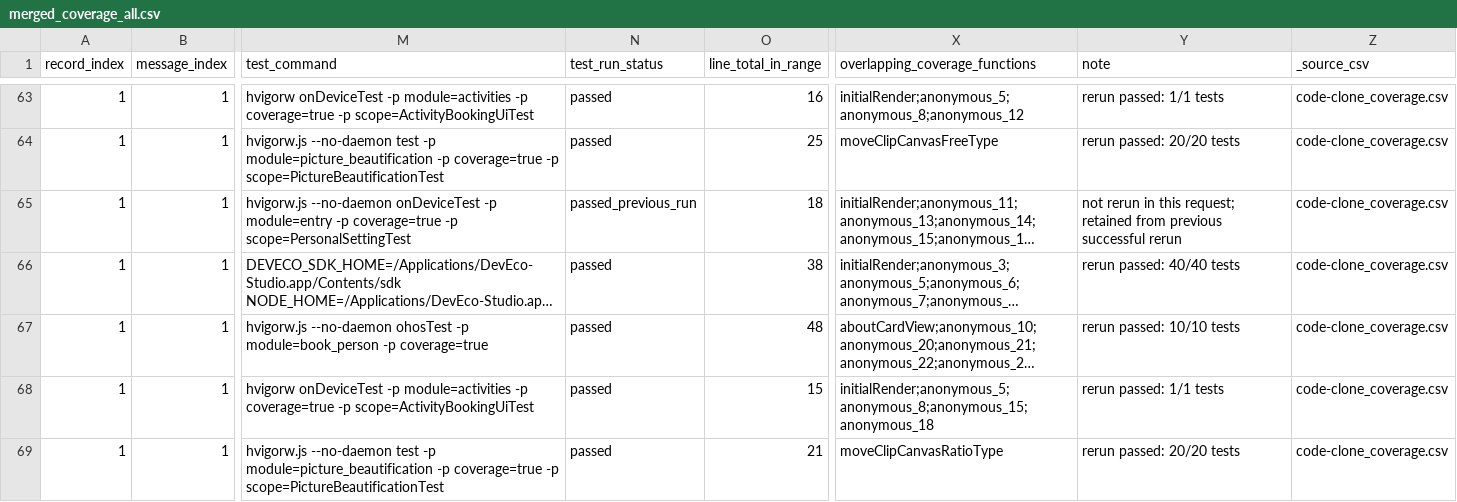
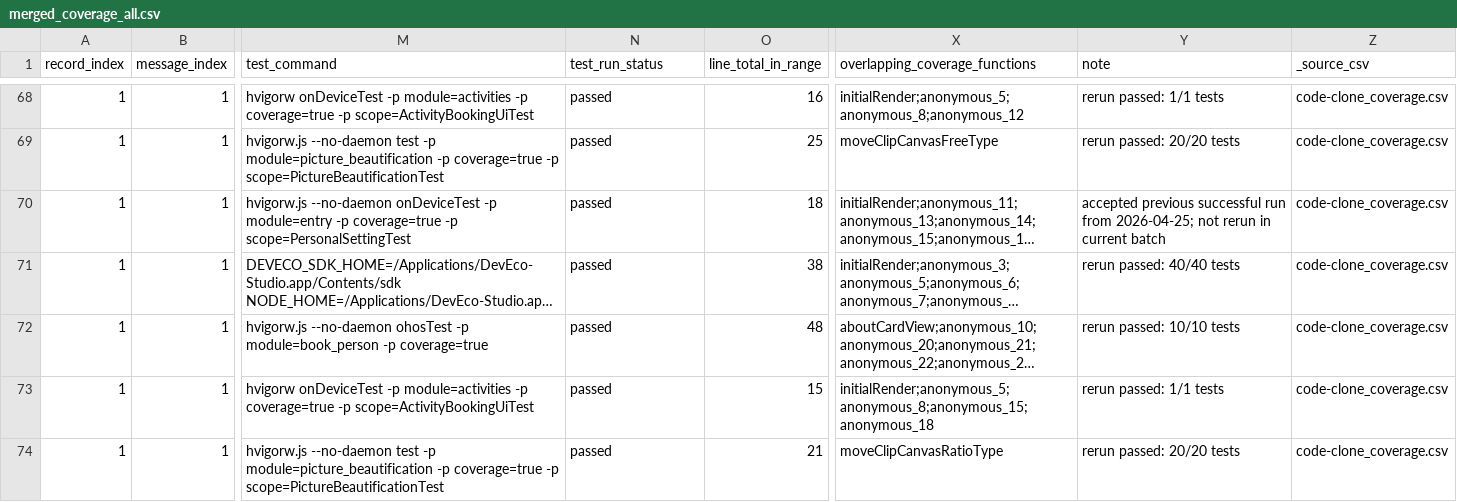
Before and after one commit to buaa-icf/arkts-code-smell, a CSV file: dataset/positive/merged_coverage_all.csv, drawn as a sheet; only a part is shown, gaps mark what is left out; long unchanged cells end in …; addresses are those after the commit; the diff covers the shown part only; the diff names each change by its address in the sheet, - before the commit and + after, or states it on an @@ line.

```diff
--- a/dataset/positive/merged_coverage_all.csv
+++ b/dataset/positive/merged_coverage_all.csv
-N70 (test_run_status): passed_previous_run
+N70 (test_run_status): passed
-Y70 (note): not rerun in this request; retained from previous successful rerun
+Y70 (note): accepted previous successful run from 2026-04-25; not rerun in current batch
```
Also changed, not shown: 5 added rows and 17 edited cells elsewhere in this file, dataset/positive/instrument-test/long-method_coverage.csv, dataset/positive/local-test/long-method_coverage.csv, 2 other files.
